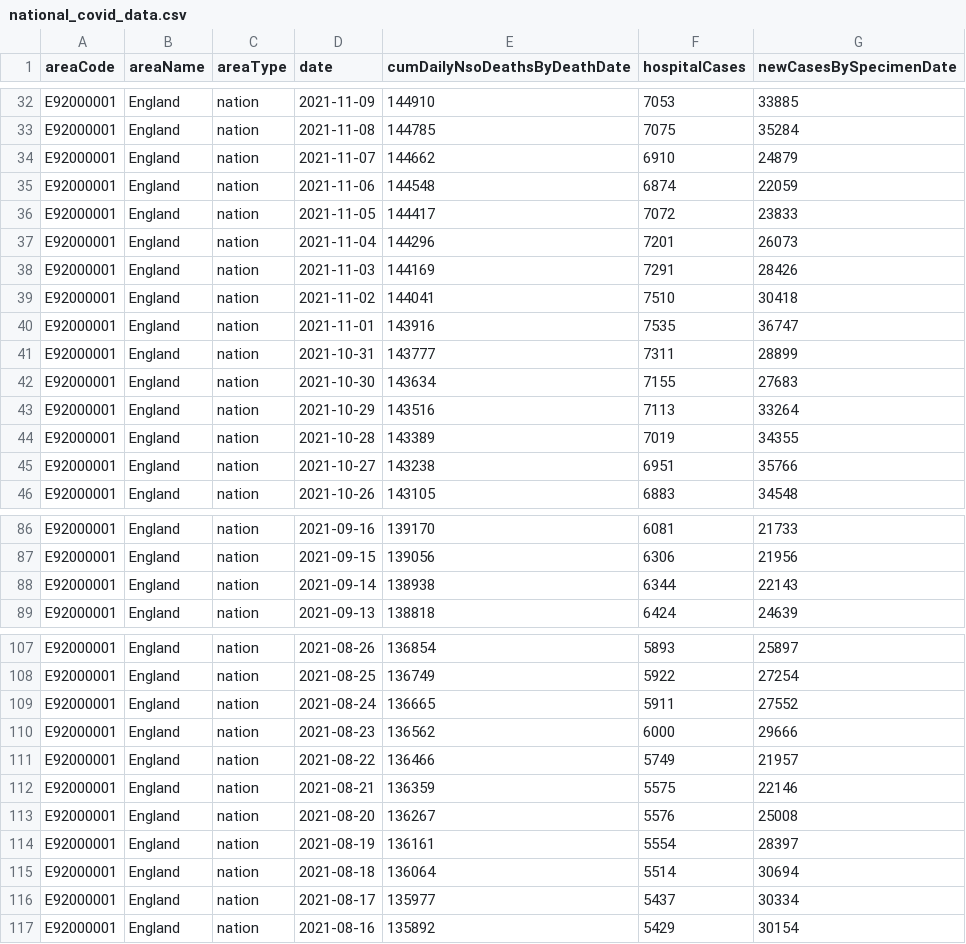
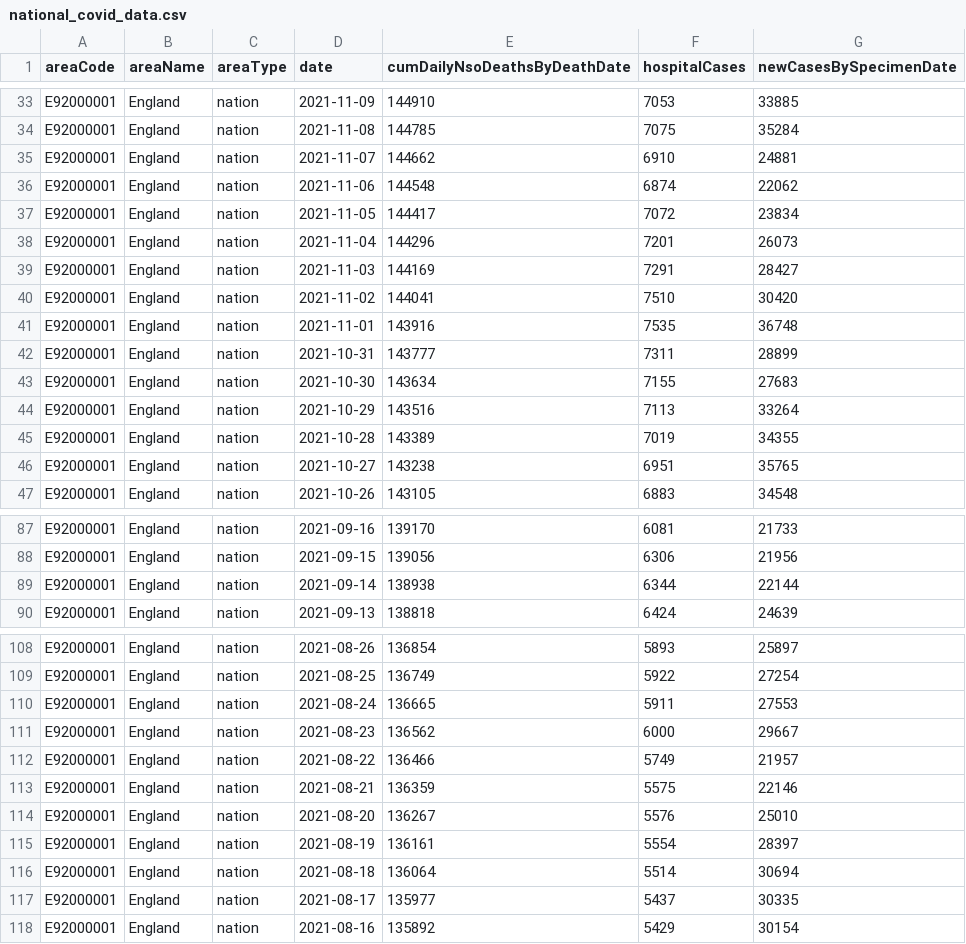
Before and after one commit to KermityOwen/CovidTracker, a CSV file: national_covid_data.csv, drawn as a sheet; only a part is shown, gaps mark what is left out; the diff covers the shown part only.

```diff
--- a/national_covid_data.csv
+++ b/national_covid_data.csv
@@ -33,9 +34,9 @@ E92000001,England,nation,2021-11-09,144910,7053,33885
 E92000001,England,nation,2021-11-08,144785,7075,35284
-E92000001,England,nation,2021-11-07,144662,6910,24879
-E92000001,England,nation,2021-11-06,144548,6874,22059
-E92000001,England,nation,2021-11-05,144417,7072,23833
+E92000001,England,nation,2021-11-07,144662,6910,24881
+E92000001,England,nation,2021-11-06,144548,6874,22062
+E92000001,England,nation,2021-11-05,144417,7072,23834
 E92000001,England,nation,2021-11-04,144296,7201,26073
-E92000001,England,nation,2021-11-03,144169,7291,28426
-E92000001,England,nation,2021-11-02,144041,7510,30418
-E92000001,England,nation,2021-11-01,143916,7535,36747
+E92000001,England,nation,2021-11-03,144169,7291,28427
+E92000001,England,nation,2021-11-02,144041,7510,30420
+E92000001,England,nation,2021-11-01,143916,7535,36748
 E92000001,England,nation,2021-10-31,143777,7311,28899
@@ -44,3 +45,3 @@ E92000001,England,nation,2021-10-29,143516,7113,33264
 E92000001,England,nation,2021-10-28,143389,7019,34355
-E92000001,England,nation,2021-10-27,143238,6951,35766
+E92000001,England,nation,2021-10-27,143238,6951,35765
 E92000001,England,nation,2021-10-26,143105,6883,34548
@@ -87,3 +88,3 @@ E92000001,England,nation,2021-09-16,139170,6081,21733
 E92000001,England,nation,2021-09-15,139056,6306,21956
-E92000001,England,nation,2021-09-14,138938,6344,22143
+E92000001,England,nation,2021-09-14,138938,6344,22144
 E92000001,England,nation,2021-09-13,138818,6424,24639
@@ -108,10 +109,10 @@ E92000001,England,nation,2021-08-26,136854,5893,25897
 E92000001,England,nation,2021-08-25,136749,5922,27254
-E92000001,England,nation,2021-08-24,136665,5911,27552
-E92000001,England,nation,2021-08-23,136562,6000,29666
+E92000001,England,nation,2021-08-24,136665,5911,27553
+E92000001,England,nation,2021-08-23,136562,6000,29667
 E92000001,England,nation,2021-08-22,136466,5749,21957
 E92000001,England,nation,2021-08-21,136359,5575,22146
-E92000001,England,nation,2021-08-20,136267,5576,25008
+E92000001,England,nation,2021-08-20,136267,5576,25010
 E92000001,England,nation,2021-08-19,136161,5554,28397
 E92000001,England,nation,2021-08-18,136064,5514,30694
-E92000001,England,nation,2021-08-17,135977,5437,30334
+E92000001,England,nation,2021-08-17,135977,5437,30335
 E92000001,England,nation,2021-08-16,135892,5429,30154
```
Also changed, not shown: 1 added row and 34 edited cells elsewhere in this file, local_covid_data.csv, 5 other files.
